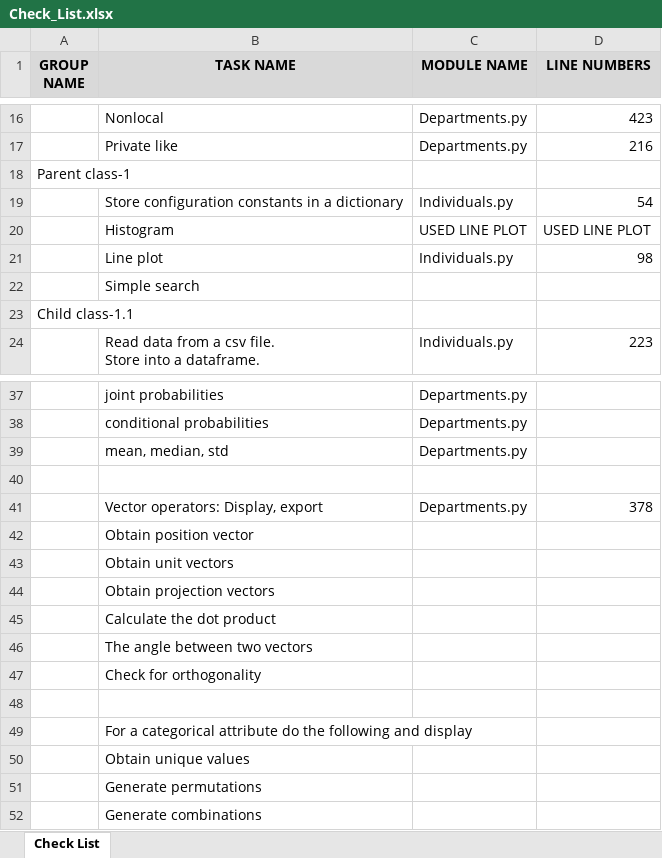
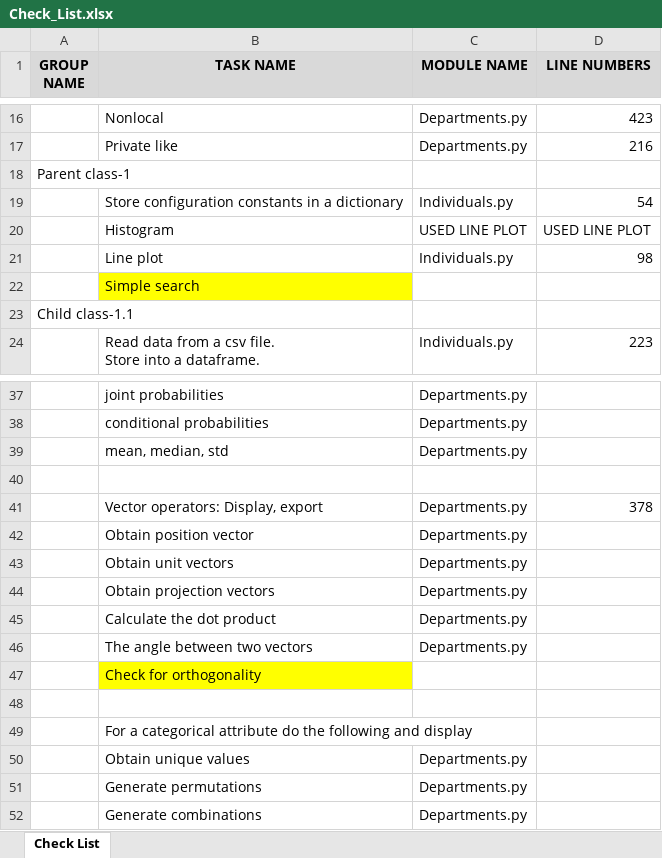
Before and after one commit to arlemoine/CS340_F_24_char_junkies, an Excel workbook: Doc/Check_List.xlsx, sheet Check List, drawn as a sheet; only a part is shown, gaps mark what is left out; values as stored, in another font and other column widths than the file's, no borders; the diff names each change by its address in the sheet, - before the commit and + after, or states it on an @@ line.

Commit message:
Added unique value combinations/permutations

```diff
--- a/Doc/Check_List.xlsx (sheet Check List)
+++ b/Doc/Check_List.xlsx (sheet Check List)
-B22 fill: none
+B22 fill: #FFFF00
-C42:C46 (MODULE NAME): (empty)
+C42:C46 (MODULE NAME): Departments.py
-B47 fill: none
+B47 fill: #FFFF00
-C50:C52 (MODULE NAME): (empty)
+C50:C52 (MODULE NAME): Departments.py
```
Also changed, not shown: 1 other file.
